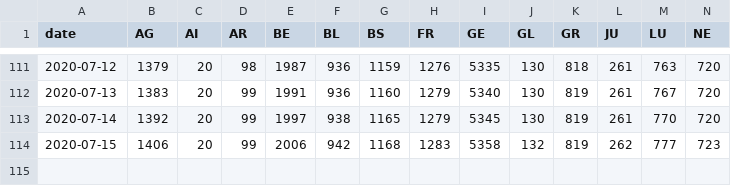
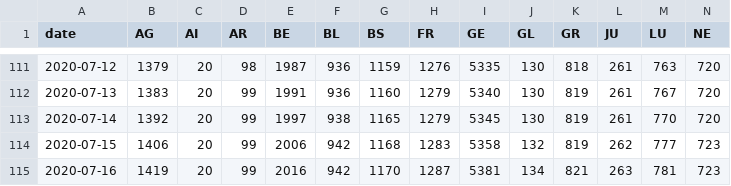
Before and after one commit to rsalzer/COVID_19_BAG, a CSV file: data/casesPerCanton.csv, drawn as a sheet; only a part is shown, gaps mark what is left out; rows hold the shown columns only; the diff names each change by its address in the sheet, - before the commit and + after, or states it on an @@ line.

Commit message:
Update BAG-Data

```diff
--- a/data/casesPerCanton.csv
+++ b/data/casesPerCanton.csv
+row 115: 2020-07-16 | 1419 | 20 | 99 | 2016 | 942 | 1170 | 1287 | 5381 | 134 | 821 | 263 | 781 | 723
```
Also changed, not shown: data/allagesdetails.csv, data/deaths.csv, 3 other files.
